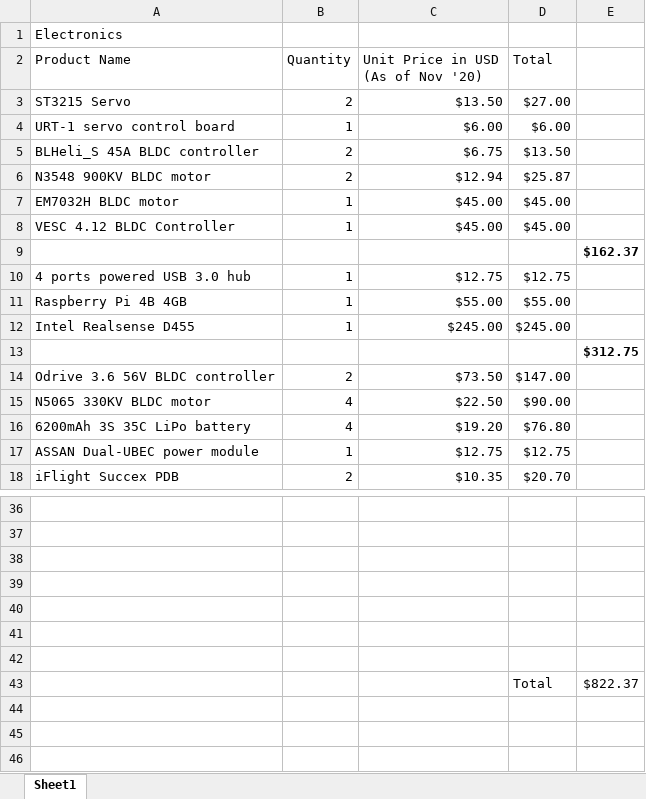
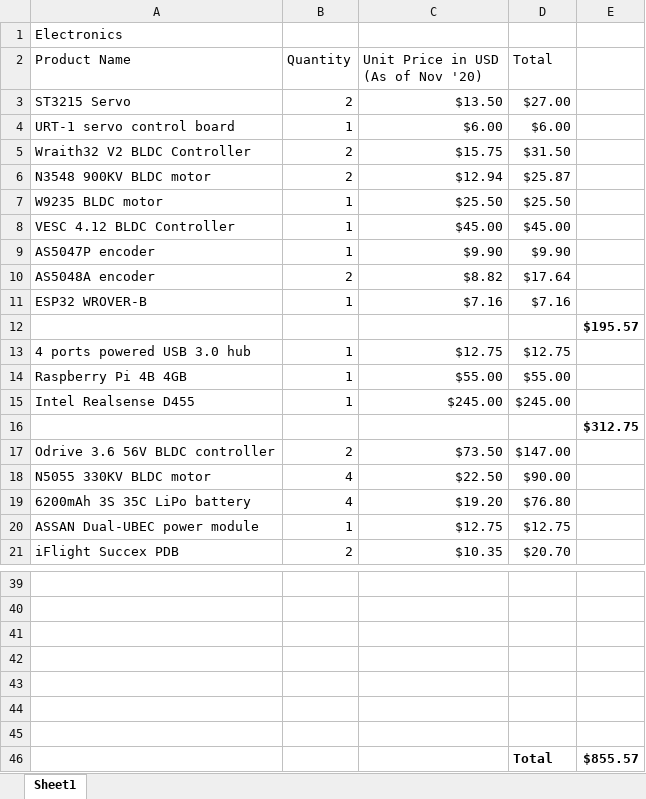
Before and after one commit to hojulian/TennisBot, an Excel workbook: hardware/BOM.xlsx, sheet Sheet1, drawn as a sheet; only a part is shown, gaps mark what is left out; values as stored, in another font and other column widths than the file's, no borders; charts and pictures not drawn; removed rows and columns are numbered as before the commit, all else as after; the diff names each change by its address in the sheet, - before the commit and + after, or states it on an @@ line.

Commit message:
Update BOM

```diff
--- a/hardware/BOM.xlsx (sheet Sheet1)
+++ b/hardware/BOM.xlsx (sheet Sheet1)
-row 5: BLHeli_S 45A BLDC controller | 2 | $6.75 | $13.50
+row 5: Wraith32 V2 BLDC Controller | 2 | $15.75 | $31.50
-row 7: EM7032H BLDC motor | 1 | $45.00 | $45.00
+row 7: W9235 BLDC motor | 1 | $25.50 | $25.50
+row 9: AS5047P encoder | 1 | $9.90 | $9.90
+row 10: AS5048A encoder | 2 | $8.82 | $17.64
+row 11: ESP32 WROVER-B | 1 | $7.16 | $7.16
-E12: $162.37
+E12: $195.57
-A18 (Product Name): N5065 330KV BLDC motor
+A18 (Product Name): N5055 330KV BLDC motor
-D46:E46 bold: off
+D46:E46 bold: on
-E46: $822.37
+E46: $855.57
```
Also changed, not shown: formulas that keep their value, charts or pictures.
